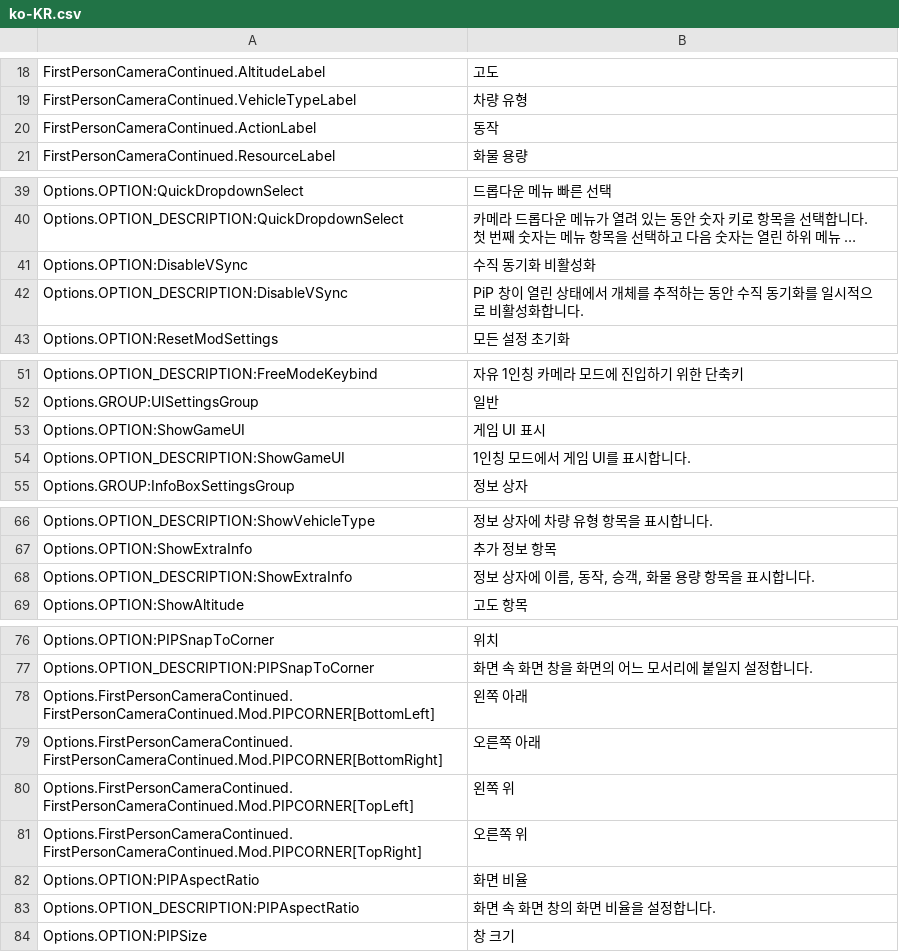
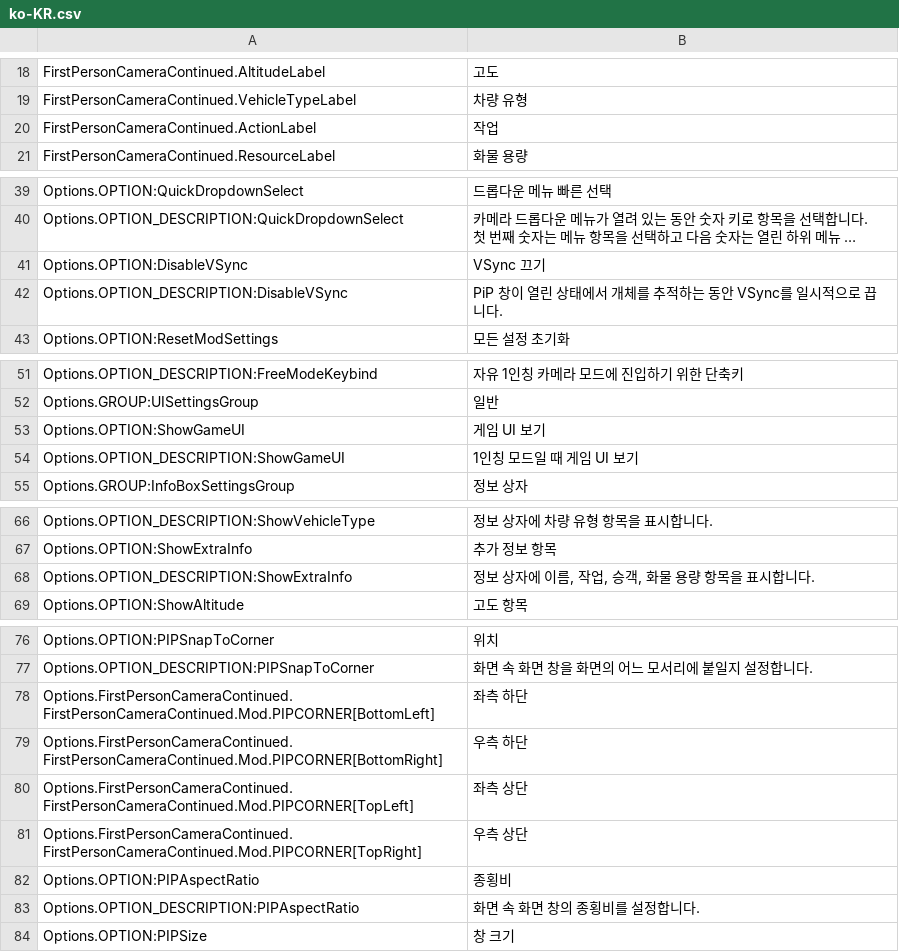
Before and after one commit to Cgameworld/FirstPersonCameraContinued, a CSV file: l10n/ko-KR.csv, drawn as a sheet; only a part is shown, gaps mark what is left out; long unchanged cells end in …; the diff names each change by its address in the sheet, - before the commit and + after, or states it on an @@ line.

Commit message:
update korean

```diff
--- a/l10n/ko-KR.csv
+++ b/l10n/ko-KR.csv
-B20: 동작
+B20: 작업
-B41: 수직 동기화 비활성화
+B41: VSync 끄기
-B42: …동안 수직 동기화를 일시적으로 비활성화합니다.
+B42: …동안 VSync를 일시적으로 끕니다.
-B53: 게임 UI 표시
+B53: 게임 UI 보기
-B54: 1인칭 모드에서 게임 UI를 표시합니다.
+B54: 1인칭 모드일 때 게임 UI 보기
-B68: 정보 상자에 이름, 동작, 승객, 화물 용량 항목을 표시합니다.
+B68: 정보 상자에 이름, 작업, 승객, 화물 용량 항목을 표시합니다.
-B78: 왼쪽 아래
+B78: 좌측 하단
-B79: 오른쪽 아래
+B79: 우측 하단
-B80: 왼쪽 위
+B80: 좌측 상단
-B81: 오른쪽 위
+B81: 우측 상단
-B82: 화면 비율
+B82: 종횡비
-B83: 화면 속 화면 창의 화면 비율을 설정합니다.
+B83: 화면 속 화면 창의 종횡비를 설정합니다.
```
